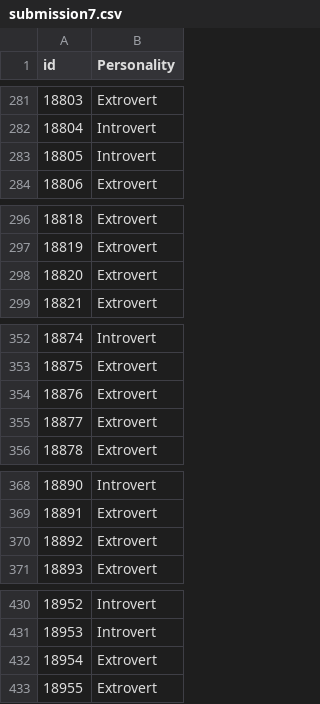
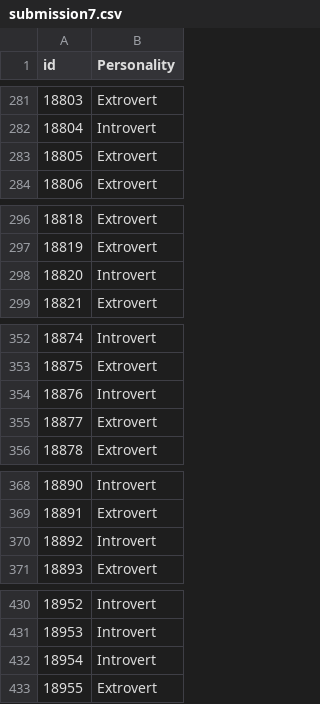
Before and after one commit to Swastik1005A/IntrovertsFromExtroverts, a CSV file: submission7.csv, drawn as a sheet; only a part is shown, gaps mark what is left out; the diff covers the shown part only.

```diff
--- a/submission7.csv
+++ b/submission7.csv
@@ -282,3 +282,3 @@ id,Personality
 18804,Introvert
-18805,Introvert
+18805,Extrovert
 18806,Extrovert
@@ -297,3 +297,3 @@ id,Personality
 18819,Extrovert
-18820,Extrovert
+18820,Introvert
 18821,Extrovert
@@ -353,3 +353,3 @@ id,Personality
 18875,Extrovert
-18876,Extrovert
+18876,Introvert
 18877,Extrovert
@@ -369,3 +369,3 @@ id,Personality
 18891,Extrovert
-18892,Extrovert
+18892,Introvert
 18893,Extrovert
@@ -431,3 +431,3 @@ id,Personality
 18953,Introvert
-18954,Extrovert
+18954,Introvert
 18955,Extrovert
```
Also changed, not shown: 74 edited cells elsewhere in this file, 1 other file.
